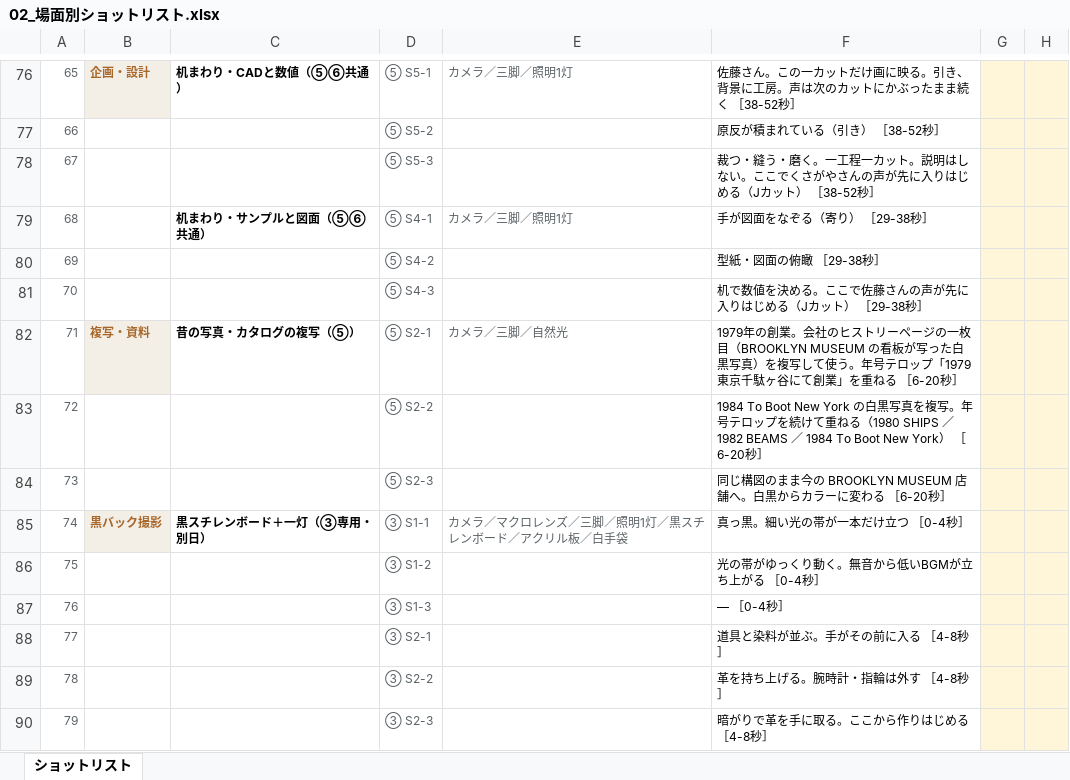
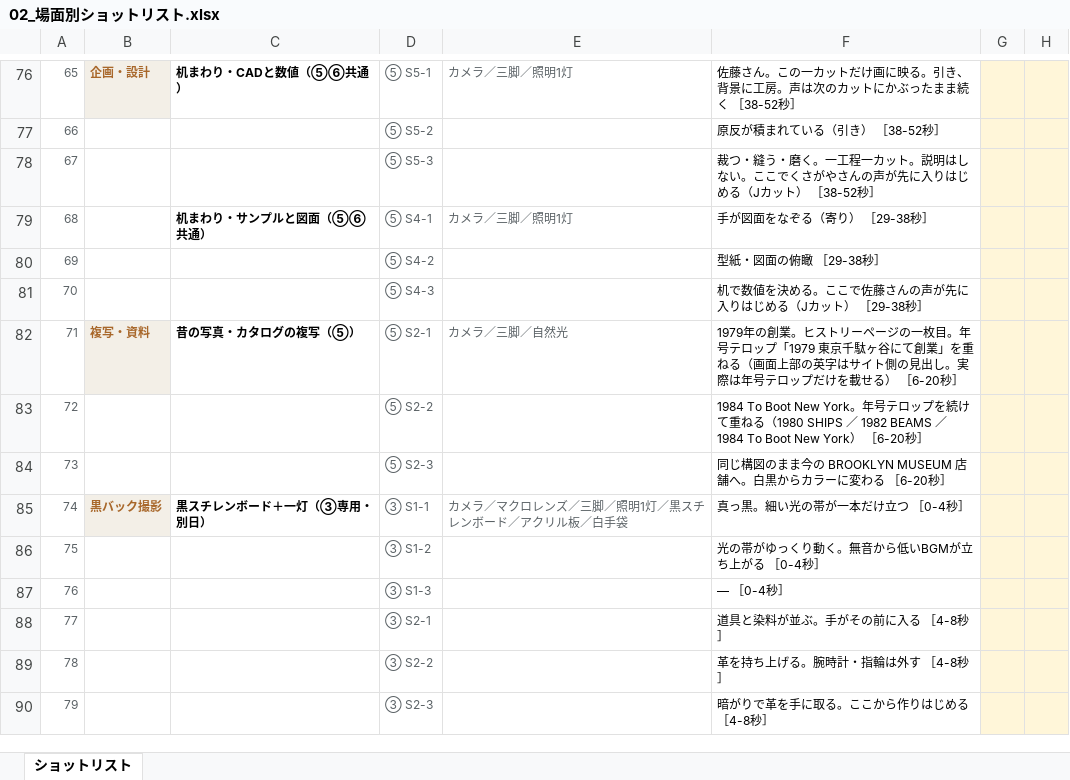
Before and after one commit to Shiori0415/dougaseisaku, an Excel workbook: pdf/02_場面別ショットリスト.xlsx, sheet ショットリスト, drawn as a sheet; only a part is shown, gaps mark what is left out; values as stored, in another font and other column widths than the file's, no borders; the diff names each change by its address in the sheet, - before the commit and + after, or states it on an @@ line.

```diff
--- a/pdf/02_場面別ショットリスト.xlsx (sheet ショットリスト)
+++ b/pdf/02_場面別ショットリスト.xlsx (sheet ショットリスト)
-F82: …の創業。会社のヒストリーページの一枚目（BROOKLYN MUSEUM の看板が写った白黒写真）を複写して使う。年号テロップ「1979 東京千駄ヶ谷にて創業」を重ねる ［6-20秒…
+F82: …の創業。ヒストリーページの一枚目。年号テロップ「1979 東京千駄ヶ谷にて創業」を重ねる（画面上部の英字はサイト側の見出し。実際は年号テロップだけを載せる） ［6-20秒…
-F83: …To Boot New York の白黒写真を複写。年号テ…
+F83: …To Boot New York。年号テ…
```
Also changed, not shown: 7 other files.
